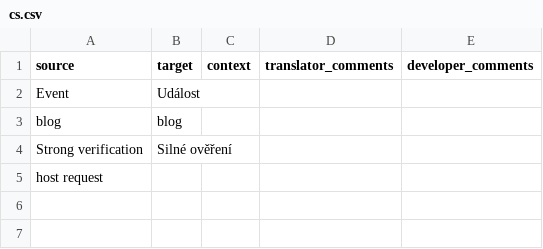
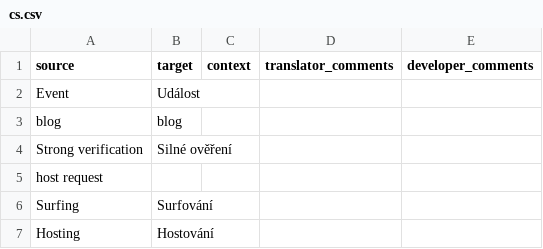
Before and after one commit to Couchers-org/couchers, a CSV file: app/i18n/glossary/cs.csv, drawn as a sheet.

```diff
--- a/app/i18n/glossary/cs.csv
+++ b/app/i18n/glossary/cs.csv
@@ -5 +5,3 @@
 "host request","","","",""
+"Surfing","Surfování","","",""
+"Hosting","Hostování","","",""
```
Also changed, not shown: 3 other files.
